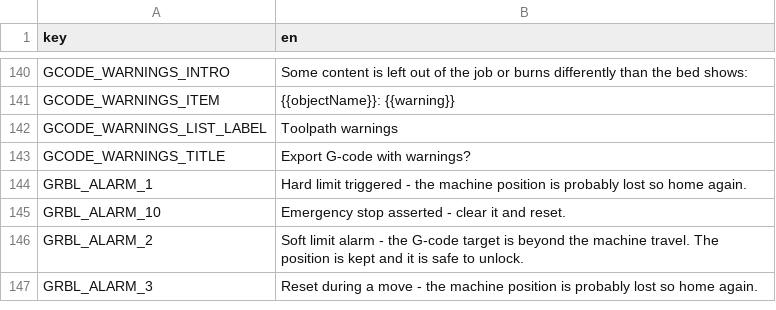
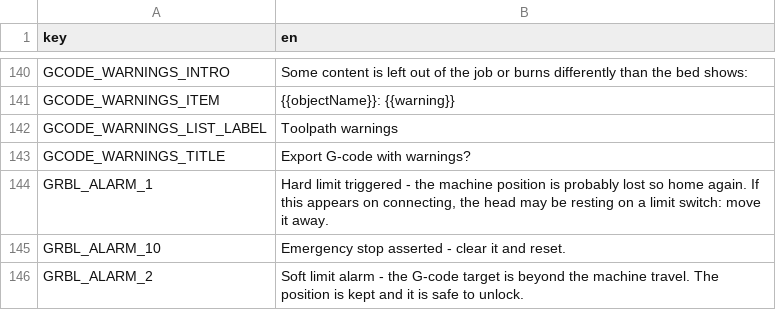
Before and after one commit to Korialstrazh/webgrbl, a CSV file: tools/localization/default.csv, drawn as a sheet; only a part is shown, gaps mark what is left out; the shorter side is filled out with more unchanged rows.

```diff
--- a/tools/localization/default.csv
+++ b/tools/localization/default.csv
@@ -143,3 +143,3 @@ GCODE_WARNINGS_LIST_LABEL;Toolpath warnings
 GCODE_WARNINGS_TITLE;Export G-code with warnings?
-GRBL_ALARM_1;Hard limit triggered - the machine position is probably lost so home again.
+GRBL_ALARM_1;Hard limit triggered - the machine position is probably lost so home again. If this appears on connecting, the head may be resting on a limit switch: move it away.
 GRBL_ALARM_10;Emergency stop asserted - clear it and reset.
```
Also changed, not shown: 7 other files.
